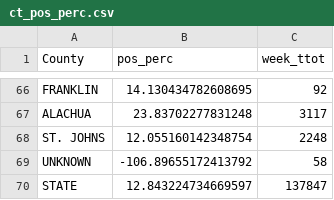
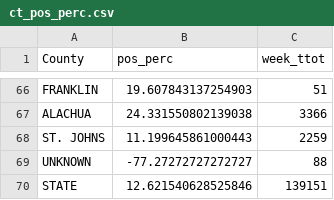
Before and after one commit to kokbent/covis19-data, a CSV file: ct_pos_perc.csv, drawn as a sheet; only a part is shown, gaps mark what is left out; the diff covers the shown part only; the diff names each change by its address in the sheet, - before the commit and + after, or states it on an @@ line.

```diff
--- a/ct_pos_perc.csv
+++ b/ct_pos_perc.csv
-B66 (pos_perc): 14.130434782608695
+B66 (pos_perc): 19.607843137254903
-C66 (week_ttot): 92
+C66 (week_ttot): 51
-B67 (pos_perc): 23.83702277831248
+B67 (pos_perc): 24.331550802139038
-C67 (week_ttot): 3117
+C67 (week_ttot): 3366
-B68 (pos_perc): 12.055160142348754
+B68 (pos_perc): 11.199645861000443
-C68 (week_ttot): 2248
+C68 (week_ttot): 2259
-B69 (pos_perc): -106.89655172413792
+B69 (pos_perc): -77.27272727272727
-C69 (week_ttot): 58
+C69 (week_ttot): 88
-B70 (pos_perc): 12.843224734669597
+B70 (pos_perc): 12.621540628525846
-C70 (week_ttot): 137847
+C70 (week_ttot): 139151
```
Also changed, not shown: 126 edited cells elsewhere in this file, case_ev.csv, county_case.csv, 1 other file.
